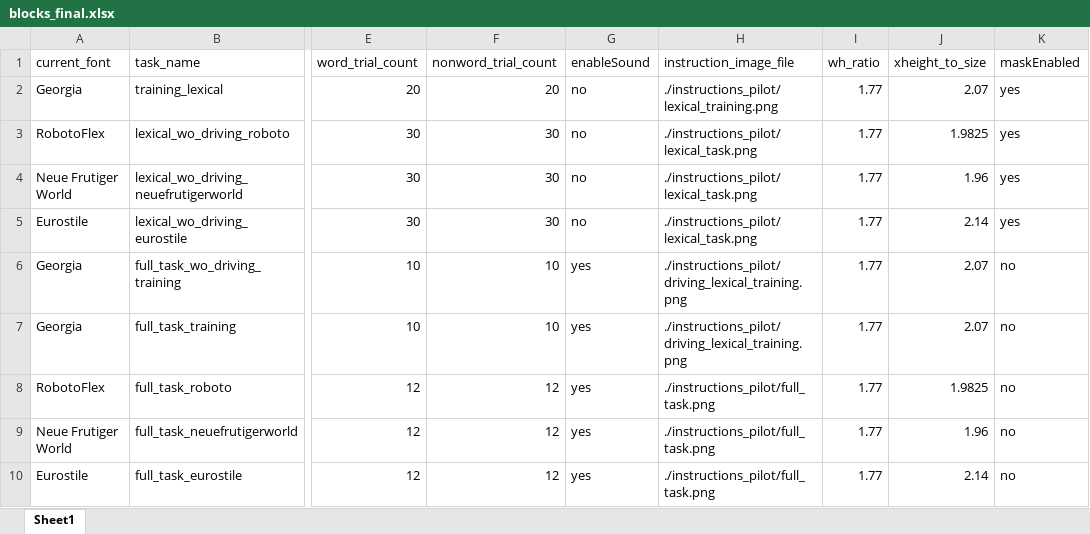
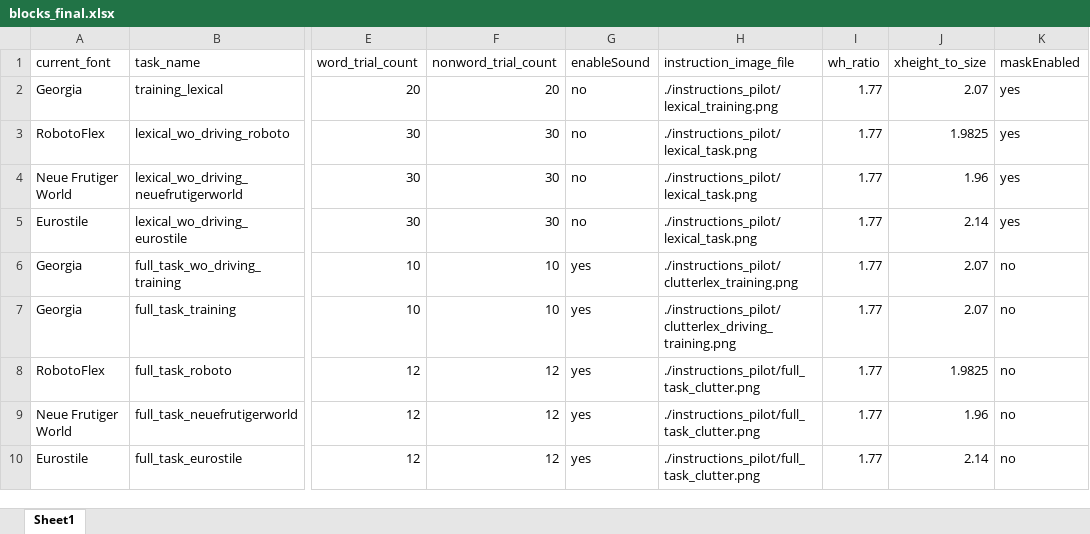
Before and after one commit to kmkucuk/driving_sim, an Excel workbook: blocks_final.xlsx, sheet Sheet1, drawn as a sheet; only a part is shown, gaps mark what is left out; values as stored, in another font and other column widths than the file's, no borders; the diff names each change by its address in the sheet, - before the commit and + after, or states it on an @@ line.

```diff
--- a/blocks_final.xlsx (sheet Sheet1)
+++ b/blocks_final.xlsx (sheet Sheet1)
-H6 (instruction_image_file): ./instructions_pilot/driving_lexical_training.png
+H6 (instruction_image_file): ./instructions_pilot/clutterlex_training.png
-H7 (instruction_image_file): ./instructions_pilot/driving_lexical_training.png
+H7 (instruction_image_file): ./instructions_pilot/clutterlex_driving_training.png
-H8:H10 (instruction_image_file): ./instructions_pilot/full_task.png
+H8:H10 (instruction_image_file): ./instructions_pilot/full_task_clutter.png
```
Also changed, not shown: blocks_final_express.xlsx, 3 other files.
